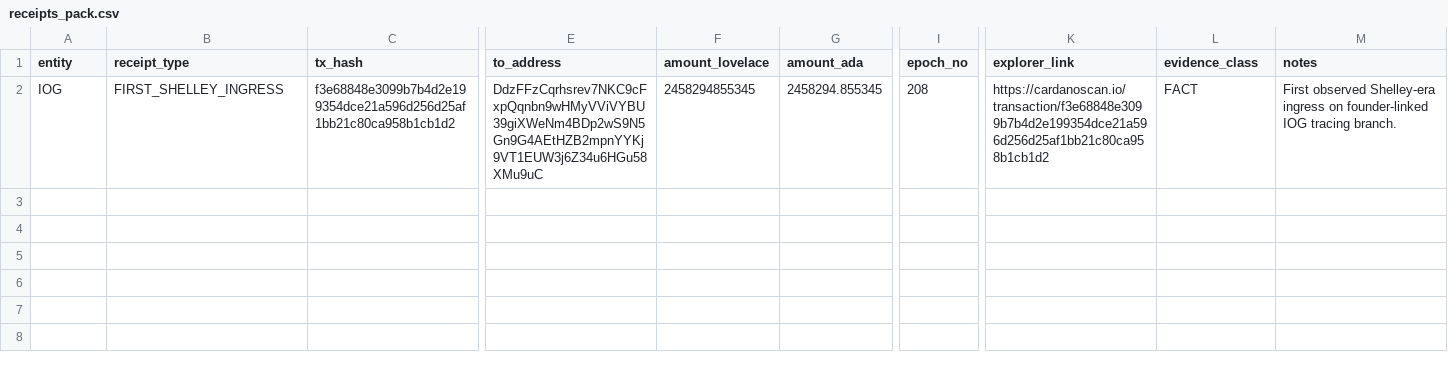
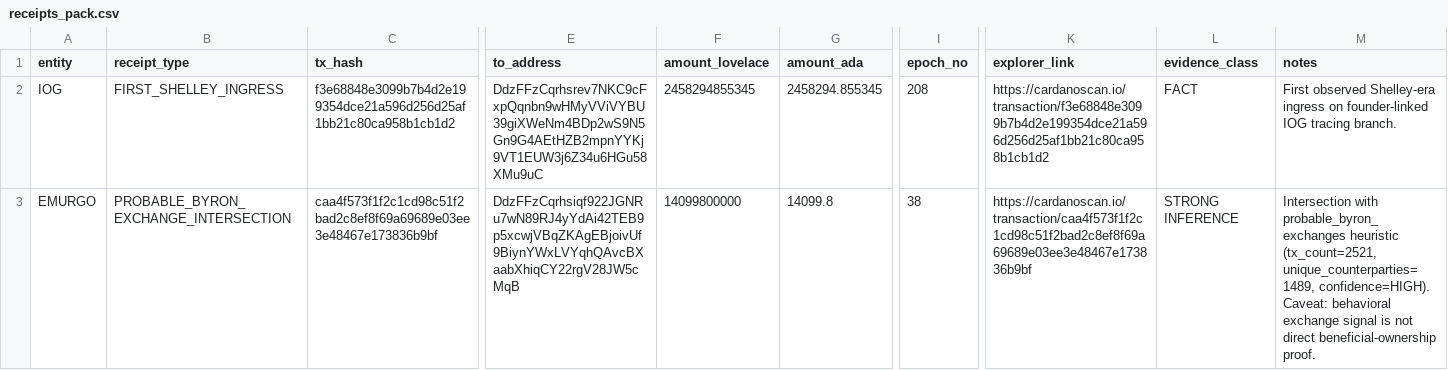
Before and after one commit to BEACNpool/Governance, a CSV file: Genesis/interim-evidence-bundle-v1/receipts_pack.csv, drawn as a sheet; only a part is shown, gaps mark what is left out; rows hold the shown columns only; the diff names each change by its address in the sheet, - before the commit and + after, or states it on an @@ line.

Commit message:
Add Byron exchange heuristic intersection and update receipts

```diff
--- a/Genesis/interim-evidence-bundle-v1/receipts_pack.csv
+++ b/Genesis/interim-evidence-bundle-v1/receipts_pack.csv
+row 3: EMURGO | PROBABLE_BYRON_EXCHANGE_INTERSECTION | caa4f573f1f2c1cd98c51f2bad2c8ef8f69a69689e03ee3e48467e173836b9bf | DdzFFzCqrhsiqf922JGNRu7wN89RJ4yYdAi42TEB9p5xcwjVBqZKAgEBjoivUf9BiynYWxLVYqhQAvcBXaabXhiqCY22rgV28JW5cMqB | 14099800000 | 14099.8 | 38 | https://cardanoscan.io/transaction/caa4f573f1f2c1cd98c51f2bad2c8ef8f69a69689e03ee3e48467e173836b9bf | STRONG INFERENCE | Intersection with probable_byron_exchanges heuristic (tx_count=2521, unique_counterparties=1489, confidence=HIGH). Caveat: behavioral exchange signal is not direct beneficial-ownership proof.
```
Also changed, not shown: 3 other files.
